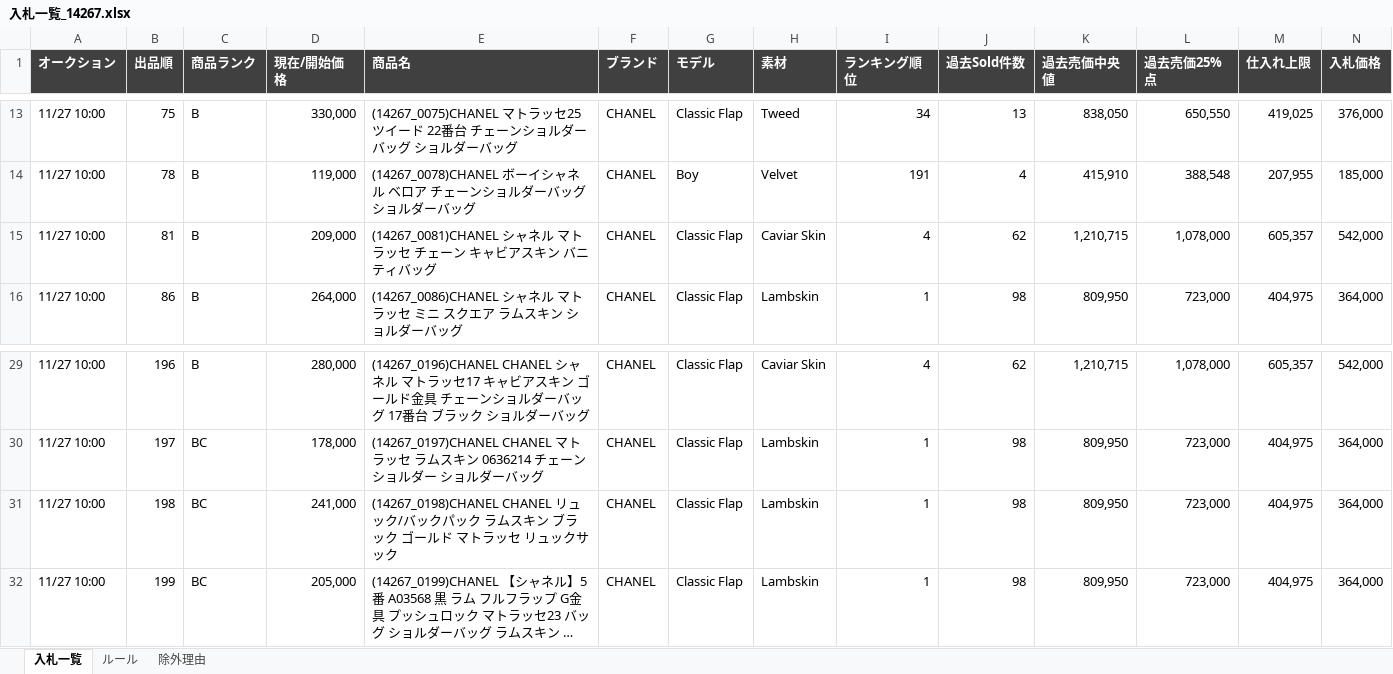
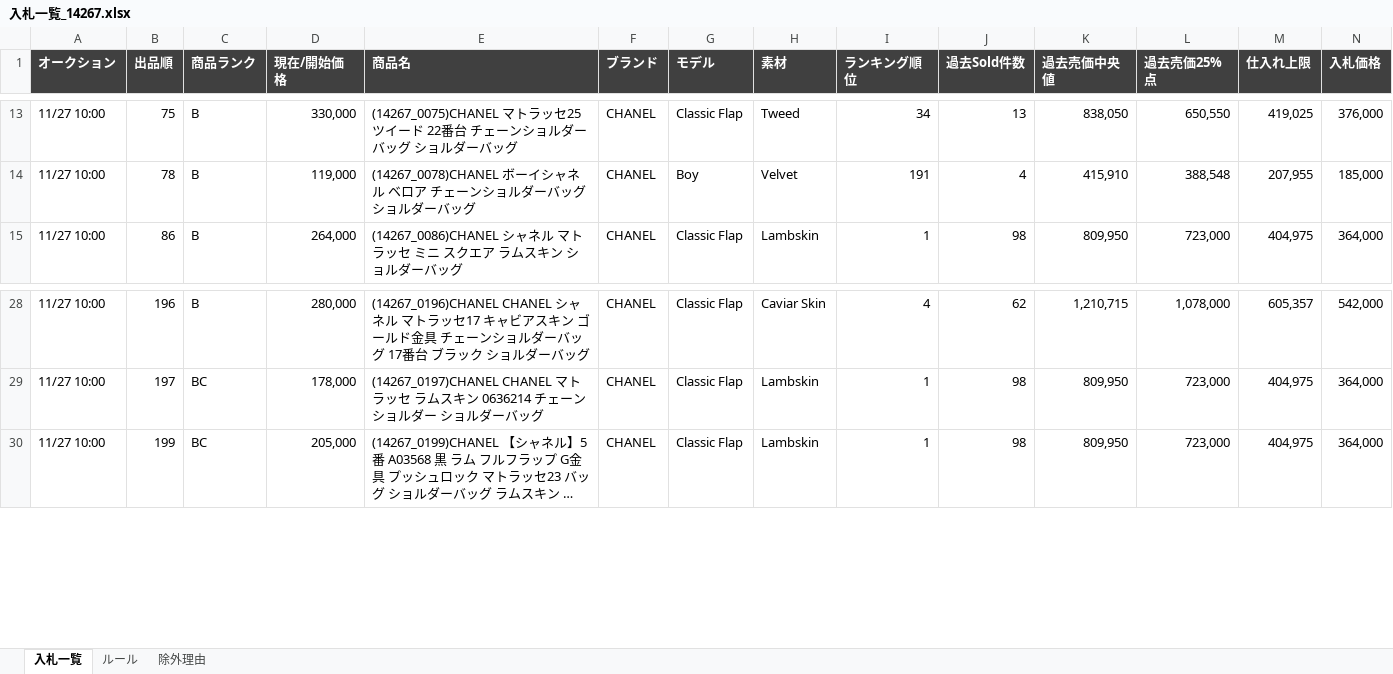
Before and after one commit to riekitayama-oss/sen-archive-tools, an Excel workbook: 入札CSV/1130月曜/入札一覧_14267.xlsx, sheet 入札一覧, drawn as a sheet; only a part is shown, gaps mark what is left out; long unchanged cells end in …; values as stored, in another font and other column widths than the file's, no borders; the diff names each change by its address in the sheet, - before the commit and + after, or states it on an @@ line.

```diff
--- a/入札CSV/1130月曜/入札一覧_14267.xlsx (sheet 入札一覧)
+++ b/入札CSV/1130月曜/入札一覧_14267.xlsx (sheet 入札一覧)
-row 15: 11/27 10:00 | 81 | B | 209,000 | (14267_0081)CHANEL シャネル マトラッセ チェーン キャビアスキン バニティバッグ | CHANEL | Classic Flap | Caviar Skin | 4 | 62 | 1,210,715 | 1,078,000 | 605,357 | 542,000
-row 31: 11/27 10:00 | 198 | BC | 241,000 | (14267_0198)CHANEL CHANEL リュック/バックパック ラムスキン ブラック ゴールド マトラッセ リュックサック | CHANEL | Classic Flap | Lambskin | 1 | 98 | 809,950 | 723,000 | 404,975 | 364,000
```
Also changed, not shown: sheet 除外理由, 入札CSV/1130月曜/入札一覧_14268.xlsx, 入札CSV/1130月曜/入札一覧_14269.xlsx, 6 other files.
